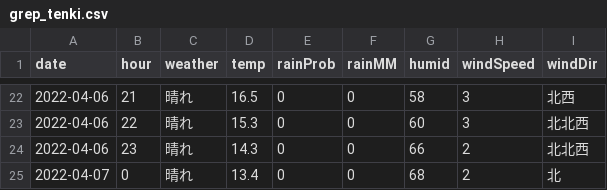
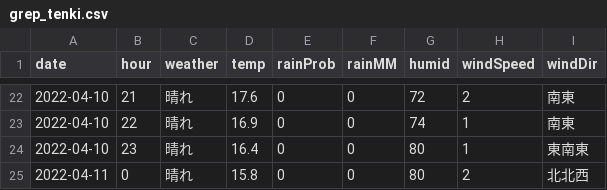
Before and after one commit to ndlopez/ndlopez.github.io, a CSV file: data/grep_tenki.csv, drawn as a sheet; only a part is shown, gaps mark what is left out; the diff covers the shown part only.

```diff
--- a/data/grep_tenki.csv
+++ b/data/grep_tenki.csv
@@ -22,4 +22,4 @@ date,hour,weather,temp,rainProb,rainMM,humid,windSpeed,windDir
-2022-04-06,21,"晴れ",16.5,0,0,58,3,"北西"
-2022-04-06,22,"晴れ",15.3,0,0,60,3,"北北西"
-2022-04-06,23,"晴れ",14.3,0,0,66,2,"北北西"
-2022-04-07,0,"晴れ",13.4,0,0,68,2,"北"
+2022-04-10,21,"晴れ",17.6,0,0,72,2,"南東"
+2022-04-10,22,"晴れ",16.9,0,0,74,1,"南東"
+2022-04-10,23,"晴れ",16.4,0,0,80,1,"東南東"
+2022-04-11,0,"晴れ",15.8,0,0,80,2,"北北西"
```
Also changed, not shown: 91 edited cells elsewhere in this file, 10 other files.
